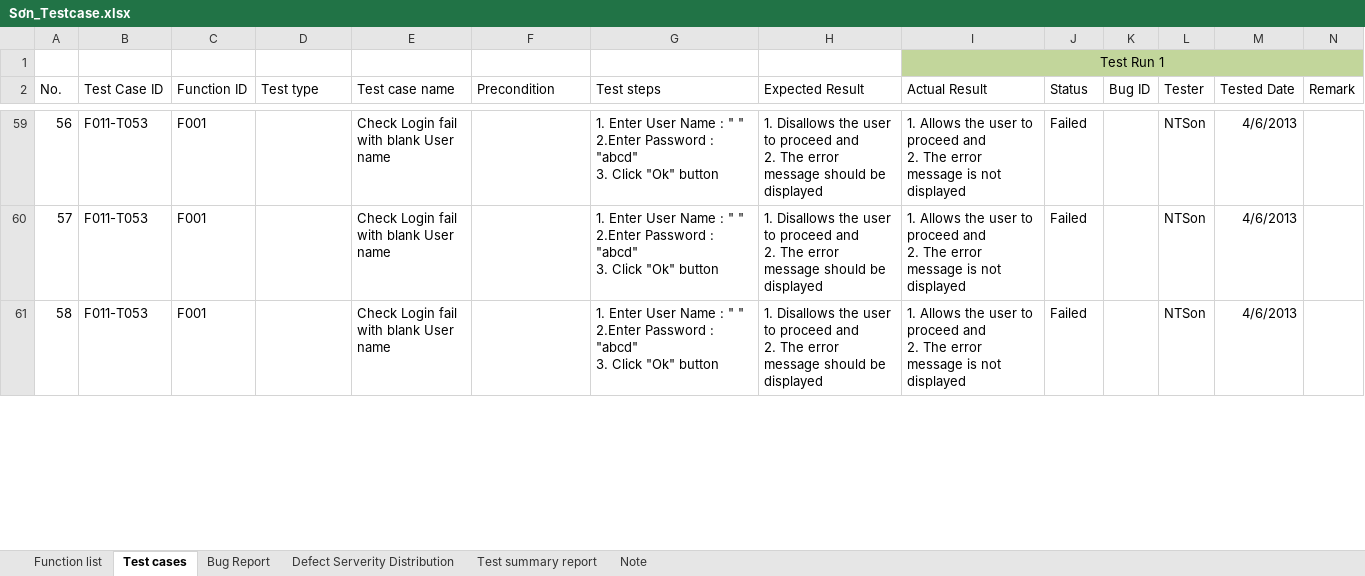
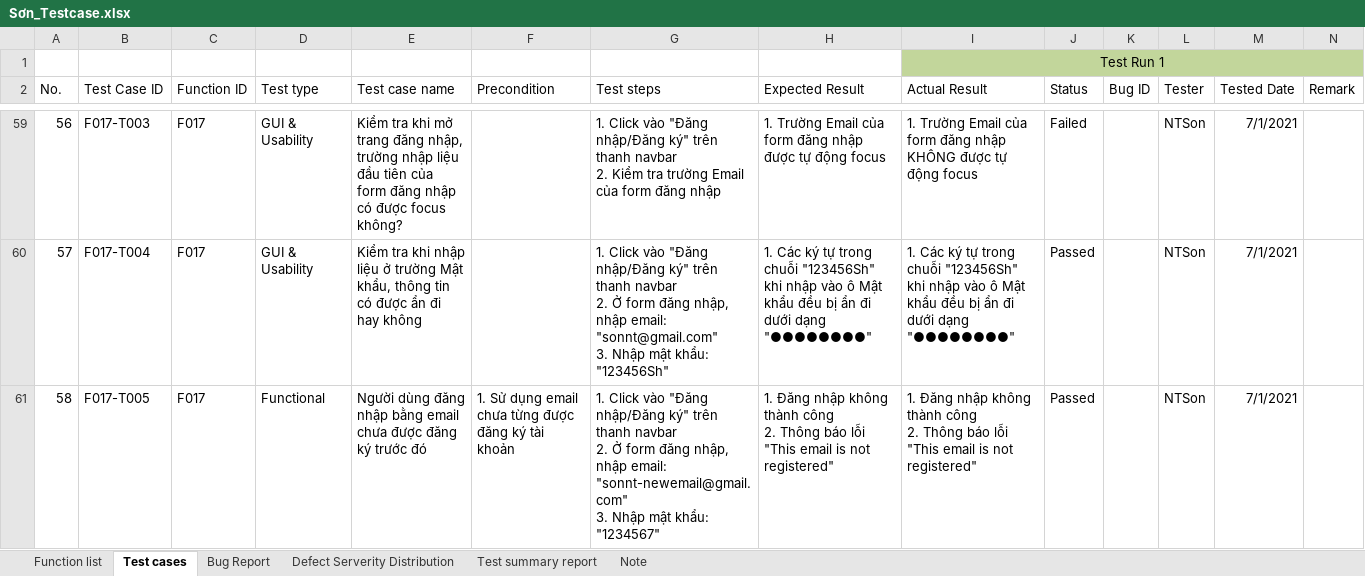
Before and after one commit to pduy99/KCPM-Reports, an Excel workbook: TCs/Sơn_Testcase.xlsx, sheet Test cases, drawn as a sheet; only a part is shown, gaps mark what is left out; values as stored, in another font and other column widths than the file's, no borders; table styles not drawn; ↵ is a line break in a cell; the diff covers the shown part only; the diff names each change by its address in the sheet, - before the commit and + after, or states it on an @@ line.

```diff
--- a/TCs/Sơn_Testcase.xlsx (sheet Test cases)
+++ b/TCs/Sơn_Testcase.xlsx (sheet Test cases)
-B59 (Test Case ID): F011-T053
+B59 (Test Case ID): F017-T003
-C59:C61 (Function ID): F001
+C59:C61 (Function ID): F017
-D59:D60 (Test type): (empty)
+D59:D60 (Test type): GUI & Usability
-E59 (Test case name): Check Login fail with blank User name
+E59 (Test case name): Kiểm tra khi mở trang đăng nhập, trường nhập liệu đầu tiên của form đăng nhập có được focus không?
-G59 (Test steps): 1. Enter User Name : " " ↵ 2.Enter Password : "abcd" ↵ 3. Click "Ok" button
+G59 (Test steps): 1. Click vào "Đăng nhập/Đăng ký" trên thanh navbar ↵ 2. Kiểm tra trường Email của form đăng nhập
-H59 (Expected Result): 1. Disallows the user to proceed and ↵ 2. The error message should be displayed
+H59 (Expected Result): 1. Trường Email của form đăng nhập được tự động focus
-I59 (Actual Result): 1. Allows the user to proceed and ↵ 2. The error message is not displayed
+I59 (Actual Result): 1. Trường Email của form đăng nhập KHÔNG được tự động focus
-M59:M61 (Tested Date): 4/6/2013
+M59:M61 (Tested Date): 7/1/2021
-B60 (Test Case ID): F011-T053
+B60 (Test Case ID): F017-T004
-E60 (Test case name): Check Login fail with blank User name
+E60 (Test case name): Kiểm tra khi nhập liệu ở trường Mật khẩu, thông tin có được ẩn đi hay không
-G60 (Test steps): 1. Enter User Name : " " ↵ 2.Enter Password : "abcd" ↵ 3. Click "Ok" button
+G60 (Test steps): 1. Click vào "Đăng nhập/Đăng ký" trên thanh navbar ↵ 2. Ở form đăng nhập, nhập email: "sonnt@gmail.com" ↵ 3. Nhập mật khẩu: "123456Sh"
-H60 (Expected Result): 1. Disallows the user to proceed and ↵ 2. The error message should be displayed
+H60 (Expected Result): 1. Các ký tự trong chuỗi "123456Sh" khi nhập vào ô Mật khẩu đều bị ẩn đi dưới dạng "●●●●●●●●"
-I60 (Actual Result): 1. Allows the user to proceed and ↵ 2. The error message is not displayed
+I60 (Actual Result): 1. Các ký tự trong chuỗi "123456Sh" khi nhập vào ô Mật khẩu đều bị ẩn đi dưới dạng "●●●●●●●●"
-J60:J61 (Status): Failed
+J60:J61 (Status): Passed
-B61 (Test Case ID): F011-T053
+B61 (Test Case ID): F017-T005
-D61 (Test type): (empty)
+D61 (Test type): Functional
-E61 (Test case name): Check Login fail with blank User name
+E61 (Test case name): Người dùng đăng nhập bằng email chưa được đăng ký trước đó
-F61 (Precondition): (empty)
+F61 (Precondition): 1. Sử dụng email chưa từng được đăng ký tài khoản
-G61 (Test steps): 1. Enter User Name : " " ↵ 2.Enter Password : "abcd" ↵ 3. Click "Ok" button
+G61 (Test steps): 1. Click vào "Đăng nhập/Đăng ký" trên thanh navbar ↵ 2. Ở form đăng nhập, nhập email: "sonnt-newemail@gmail.com" ↵ 3. Nhập mật khẩu: "1234567"
-H61 (Expected Result): 1. Disallows the user to proceed and ↵ 2. The error message should be displayed
+H61 (Expected Result): 1. Đăng nhập không thành công ↵ 2. Thông báo lỗi "This email is not registered"
-I61 (Actual Result): 1. Allows the user to proceed and ↵ 2. The error message is not displayed
+I61 (Actual Result): 1. Đăng nhập không thành công ↵ 2. Thông báo lỗi "This email is not registered"
```
Also changed, not shown: 167 edited cells and cell formats elsewhere in this sheet.
